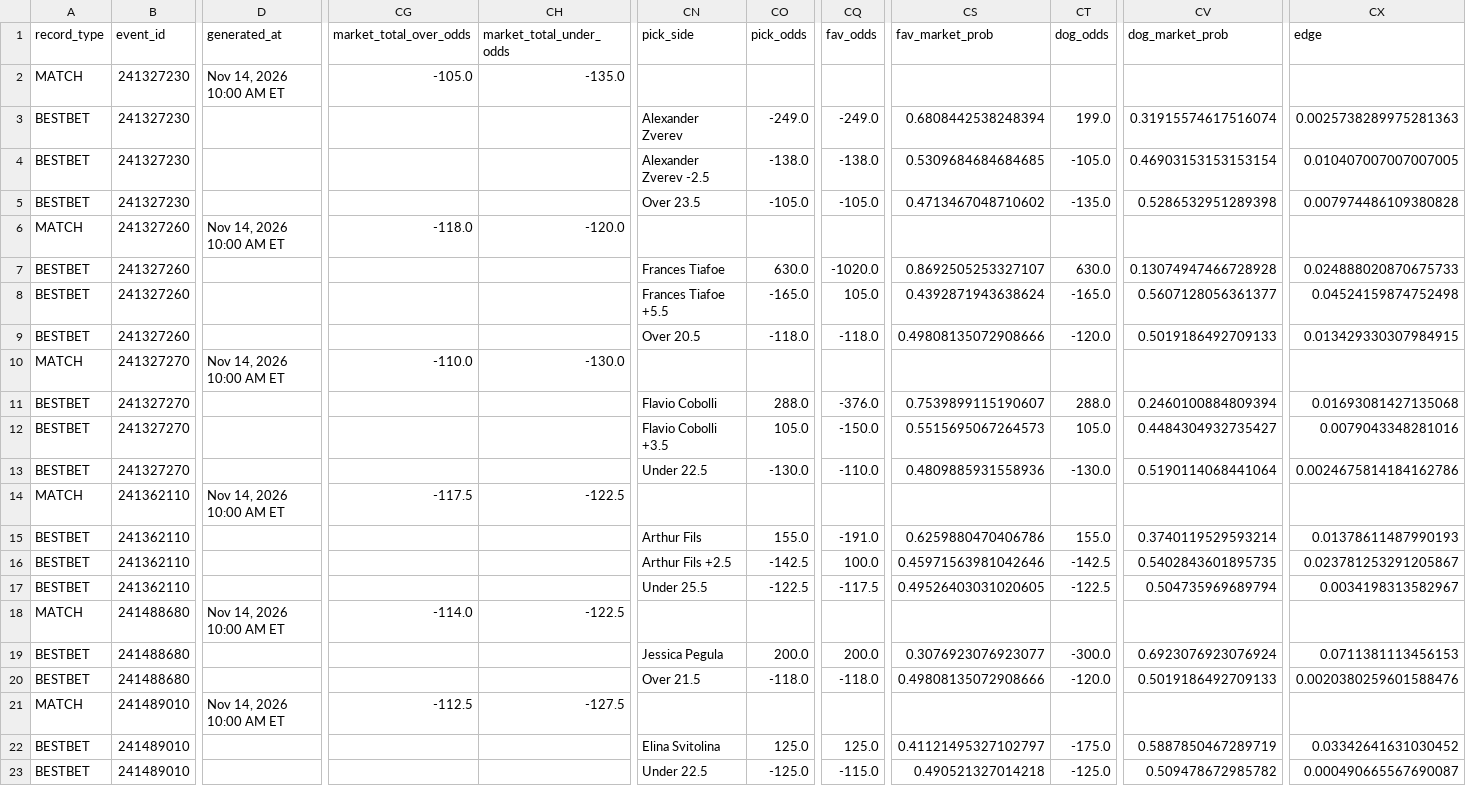
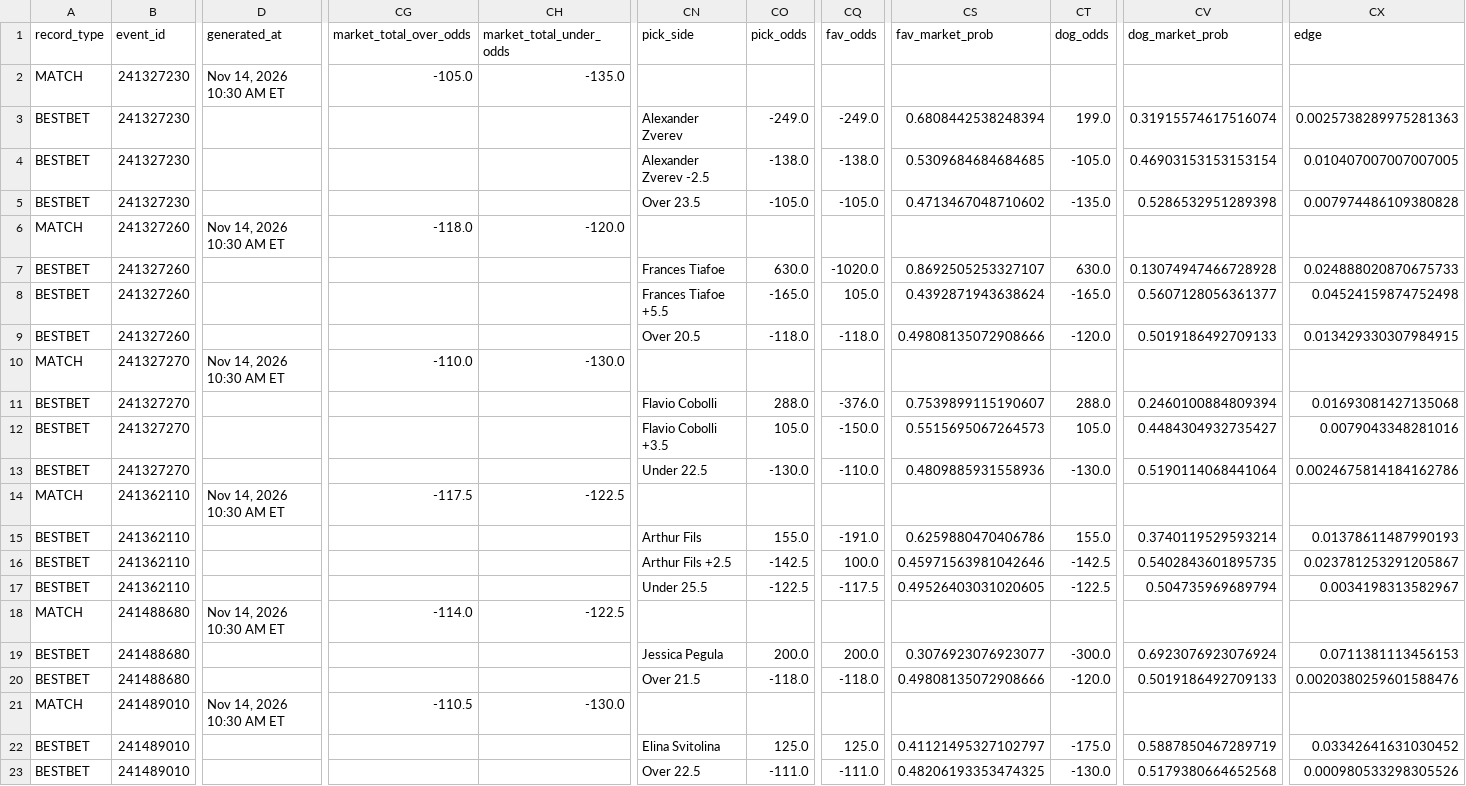
Before and after one commit to chrisgimino/tennismodel, a CSV file: slate_widget.csv, drawn as a sheet; only a part is shown, gaps mark what is left out; the diff names each change by its address in the sheet, - before the commit and + after, or states it on an @@ line.

Commit message:
Update slate_widget.csv — 2026-11-14 10:30 ET

```diff
--- a/slate_widget.csv
+++ b/slate_widget.csv
-D2 (generated_at): Nov 14, 2026 10:00 AM ET
+D2 (generated_at): Nov 14, 2026 10:30 AM ET
-D6 (generated_at): Nov 14, 2026 10:00 AM ET
+D6 (generated_at): Nov 14, 2026 10:30 AM ET
-D10 (generated_at): Nov 14, 2026 10:00 AM ET
+D10 (generated_at): Nov 14, 2026 10:30 AM ET
-D14 (generated_at): Nov 14, 2026 10:00 AM ET
+D14 (generated_at): Nov 14, 2026 10:30 AM ET
-D18 (generated_at): Nov 14, 2026 10:00 AM ET
+D18 (generated_at): Nov 14, 2026 10:30 AM ET
-D21 (generated_at): Nov 14, 2026 10:00 AM ET
+D21 (generated_at): Nov 14, 2026 10:30 AM ET
-CG21 (market_total_over_odds): -112.5
+CG21 (market_total_over_odds): -110.5
-CH21 (market_total_under_odds): -127.5
+CH21 (market_total_under_odds): -130.0
-CN23 (pick_side): Under 22.5
+CN23 (pick_side): Over 22.5
-CO23 (pick_odds): -125.0
+CO23 (pick_odds): -111.0
-CQ23 (fav_odds): -115.0
+CQ23 (fav_odds): -111.0
-CS23 (fav_market_prob): 0.490521327014218
+CS23 (fav_market_prob): 0.48206193353474325
-CT23 (dog_odds): -125.0
+CT23 (dog_odds): -130.0
-CV23 (dog_market_prob): 0.509478672985782
+CV23 (dog_market_prob): 0.5179380664652568
-CX23 (edge): 0.000490665567690087
+CX23 (edge): 0.000980533298305526
```
